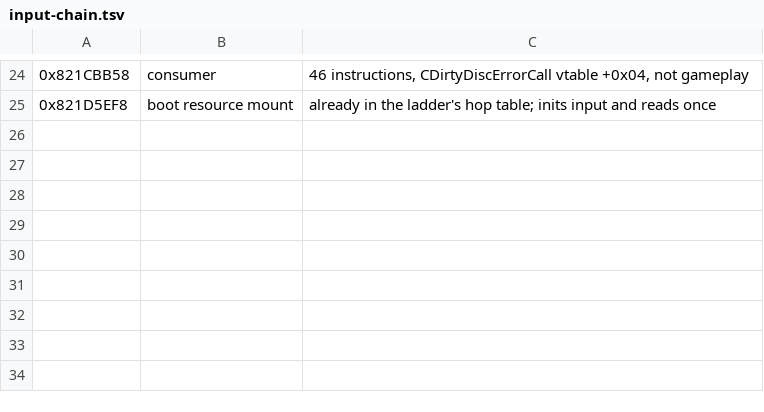
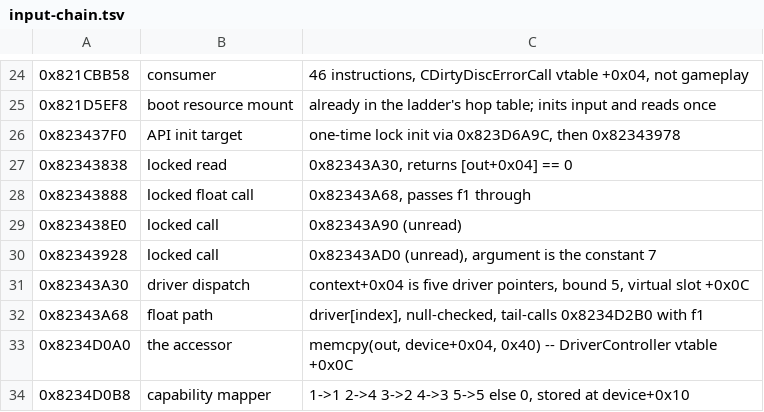
Before and after one commit to ALavault/ac6-native, a TSV file: analysis/input-path/input-chain.tsv, drawn as a sheet; only a part is shown, gaps mark what is left out; the diff names each change by its address in the sheet, - before the commit and + after, or states it on an @@ line.

```diff
--- a/analysis/input-path/input-chain.tsv
+++ b/analysis/input-path/input-chain.tsv
+row 26: 0x823437F0 | API init target | one-time lock init via 0x823D6A9C, then 0x82343978
+row 27: 0x82343838 | locked read | 0x82343A30, returns [out+0x04] == 0
+row 28: 0x82343888 | locked float call | 0x82343A68, passes f1 through
+row 29: 0x823438E0 | locked call | 0x82343A90 (unread)
+row 30: 0x82343928 | locked call | 0x82343AD0 (unread), argument is the constant 7
+row 31: 0x82343A30 | driver dispatch | context+0x04 is five driver pointers, bound 5, virtual slot +0x0C
+row 32: 0x82343A68 | float path | driver[index], null-checked, tail-calls 0x8234D2B0 with f1
+row 33: 0x8234D0A0 | the accessor | memcpy(out, device+0x04, 0x40) -- DriverController vtable +0x0C
+row 34: 0x8234D0B8 | capability mapper | 1->1 2->4 3->2 4->3 5->5 else 0, stored at device+0x10
```
Also changed, not shown: 2 other files.
